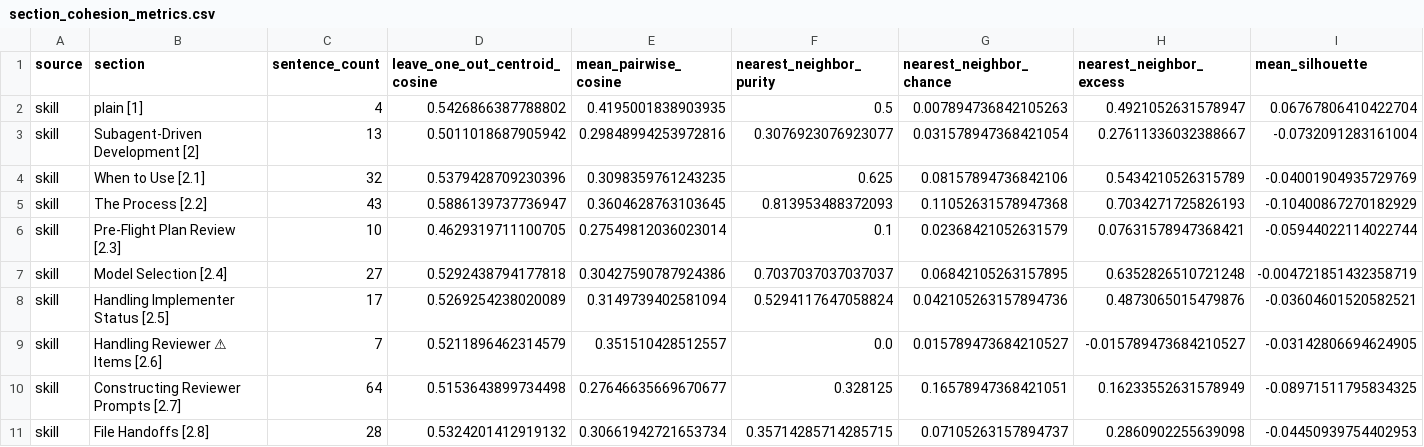
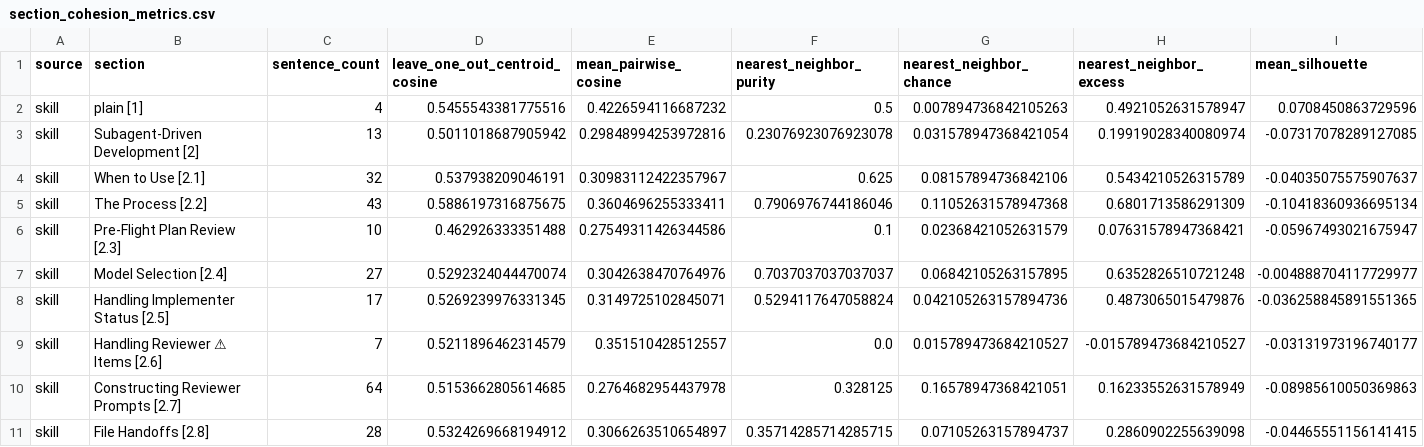
Before and after one commit to ucsc-cse115a-alexandria/alexandria, a CSV file: notebooks/outputs/section_cohesion_metrics.csv, drawn as a sheet; only a part is shown; the diff covers the shown part only; the diff names each change by its address in the sheet, - before the commit and + after, or states it on an @@ line.

Commit message:
Normalize cohesion metric output

```diff
--- a/notebooks/outputs/section_cohesion_metrics.csv
+++ b/notebooks/outputs/section_cohesion_metrics.csv
-D2 (leave_one_out_centroid_cosine): 0.5426866387788802
+D2 (leave_one_out_centroid_cosine): 0.5455543381775516
-E2 (mean_pairwise_cosine): 0.4195001838903935
+E2 (mean_pairwise_cosine): 0.4226594116687232
-I2 (mean_silhouette): 0.06767806410422704
+I2 (mean_silhouette): 0.0708450863729596
-F3 (nearest_neighbor_purity): 0.3076923076923077
+F3 (nearest_neighbor_purity): 0.23076923076923078
-H3 (nearest_neighbor_excess): 0.27611336032388667
+H3 (nearest_neighbor_excess): 0.19919028340080974
-I3 (mean_silhouette): -0.0732091283161004
+I3 (mean_silhouette): -0.07317078289127085
-D4 (leave_one_out_centroid_cosine): 0.5379428709230396
+D4 (leave_one_out_centroid_cosine): 0.537938209046191
-E4 (mean_pairwise_cosine): 0.3098359761243235
+E4 (mean_pairwise_cosine): 0.30983112422357967
-I4 (mean_silhouette): -0.04001904935729769
+I4 (mean_silhouette): -0.04035075575907637
-D5 (leave_one_out_centroid_cosine): 0.5886139737736947
+D5 (leave_one_out_centroid_cosine): 0.5886197316875675
-E5 (mean_pairwise_cosine): 0.3604628763103645
+E5 (mean_pairwise_cosine): 0.3604696255333411
-F5 (nearest_neighbor_purity): 0.813953488372093
+F5 (nearest_neighbor_purity): 0.7906976744186046
-H5 (nearest_neighbor_excess): 0.7034271725826193
+H5 (nearest_neighbor_excess): 0.6801713586291309
-I5 (mean_silhouette): -0.10400867270182929
+I5 (mean_silhouette): -0.10418360936695134
-D6 (leave_one_out_centroid_cosine): 0.4629319711100705
+D6 (leave_one_out_centroid_cosine): 0.462926333351488
-E6 (mean_pairwise_cosine): 0.27549812036023014
+E6 (mean_pairwise_cosine): 0.27549311426344586
-I6 (mean_silhouette): -0.05944022114022744
+I6 (mean_silhouette): -0.05967493021675947
-D7 (leave_one_out_centroid_cosine): 0.5292438794177818
+D7 (leave_one_out_centroid_cosine): 0.5292324044470074
-E7 (mean_pairwise_cosine): 0.30427590787924386
+E7 (mean_pairwise_cosine): 0.3042638470764976
-I7 (mean_silhouette): -0.004721851432358719
+I7 (mean_silhouette): -0.004888704117729977
-D8 (leave_one_out_centroid_cosine): 0.5269254238020089
+D8 (leave_one_out_centroid_cosine): 0.5269239976331345
-E8 (mean_pairwise_cosine): 0.3149739402581094
+E8 (mean_pairwise_cosine): 0.3149725102845071
-I8 (mean_silhouette): -0.03604601520582521
+I8 (mean_silhouette): -0.036258845891551365
-I9 (mean_silhouette): -0.03142806694624905
+I9 (mean_silhouette): -0.03131973196740177
-D10 (leave_one_out_centroid_cosine): 0.5153643899734498
+D10 (leave_one_out_centroid_cosine): 0.5153662805614685
-E10 (mean_pairwise_cosine): 0.27646635669670677
+E10 (mean_pairwise_cosine): 0.2764682954437978
-I10 (mean_silhouette): -0.08971511795834325
+I10 (mean_silhouette): -0.08985610050369863
-D11 (leave_one_out_centroid_cosine): 0.5324201412919132
+D11 (leave_one_out_centroid_cosine): 0.5324269668194912
-E11 (mean_pairwise_cosine): 0.30661942721653734
+E11 (mean_pairwise_cosine): 0.3066263510654897
-I11 (mean_silhouette): -0.04450939754402953
+I11 (mean_silhouette): -0.04465551156141415
```
Also changed, not shown: 15 edited cells elsewhere in this file, 3 other files.
